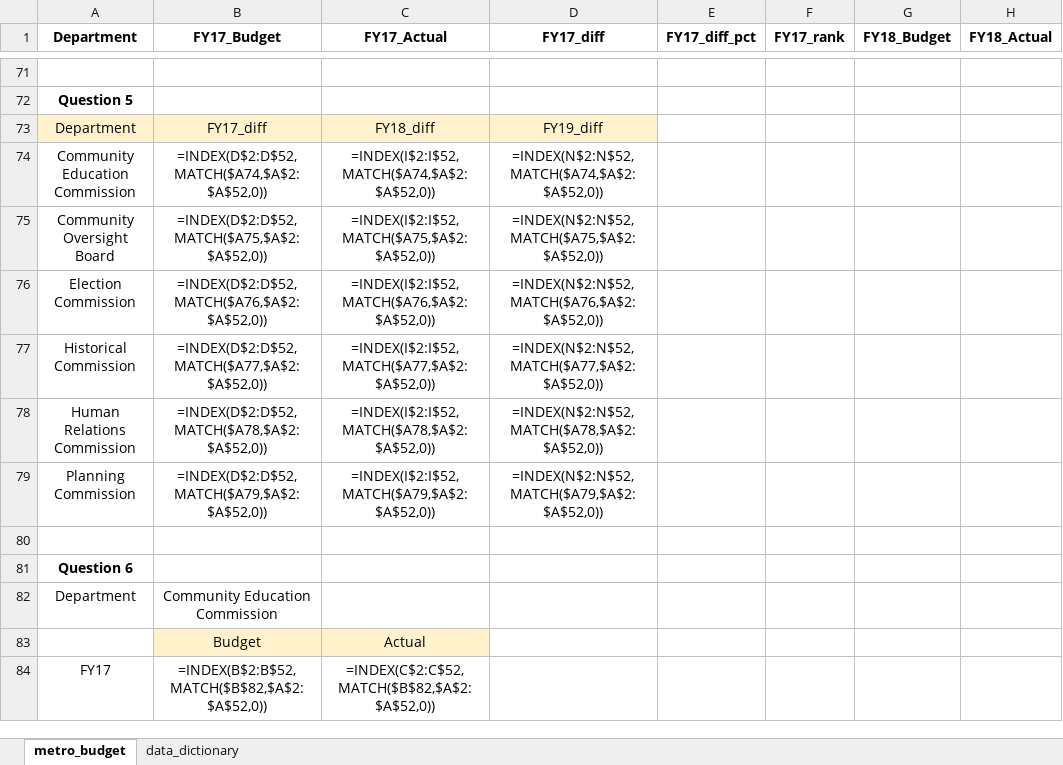
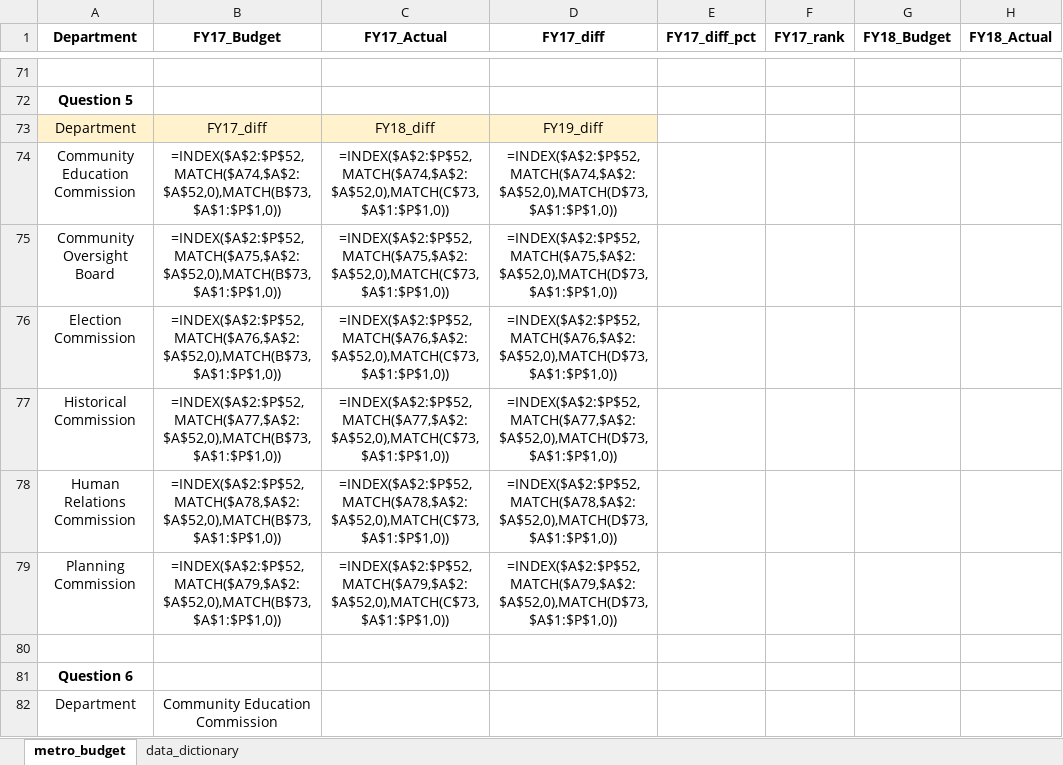
Before and after one commit to NSS-Data-Analytics-Cohort-10/lookups-budget-jchabinec, an Excel workbook: metro_budget_exercise.xlsx, sheet metro_budget, drawn as a sheet; only a part is shown, gaps mark what is left out; the shorter side is filled out with more unchanged rows; values as stored, in another font and other column widths than the file's, no borders; formulas are shown in place of their values; the diff covers the shown part only; the diff names each change by its address in the sheet, - before the commit and + after, or states it on an @@ line.

```diff
--- a/metro_budget_exercise.xlsx (sheet metro_budget)
+++ b/metro_budget_exercise.xlsx (sheet metro_budget)
-B74 (FY17_Budget): =INDEX(D$2:D$52,MATCH($A74,$A$2:$A$52,0))
+B74 (FY17_Budget): =INDEX($A$2:$P$52,MATCH($A74,$A$2:$A$52,0),MATCH(B$73,$A$1:$P$1,0))
-C74 (FY17_Actual): =INDEX(I$2:I$52,MATCH($A74,$A$2:$A$52,0))
+C74 (FY17_Actual): =INDEX($A$2:$P$52,MATCH($A74,$A$2:$A$52,0),MATCH(C$73,$A$1:$P$1,0))
-D74 (FY17_diff): =INDEX(N$2:N$52,MATCH($A74,$A$2:$A$52,0))
+D74 (FY17_diff): =INDEX($A$2:$P$52,MATCH($A74,$A$2:$A$52,0),MATCH(D$73,$A$1:$P$1,0))
-B75 (FY17_Budget): =INDEX(D$2:D$52,MATCH($A75,$A$2:$A$52,0))
+B75 (FY17_Budget): =INDEX($A$2:$P$52,MATCH($A75,$A$2:$A$52,0),MATCH(B$73,$A$1:$P$1,0))
-C75 (FY17_Actual): =INDEX(I$2:I$52,MATCH($A75,$A$2:$A$52,0))
+C75 (FY17_Actual): =INDEX($A$2:$P$52,MATCH($A75,$A$2:$A$52,0),MATCH(C$73,$A$1:$P$1,0))
-D75 (FY17_diff): =INDEX(N$2:N$52,MATCH($A75,$A$2:$A$52,0))
+D75 (FY17_diff): =INDEX($A$2:$P$52,MATCH($A75,$A$2:$A$52,0),MATCH(D$73,$A$1:$P$1,0))
-B76 (FY17_Budget): =INDEX(D$2:D$52,MATCH($A76,$A$2:$A$52,0))
+B76 (FY17_Budget): =INDEX($A$2:$P$52,MATCH($A76,$A$2:$A$52,0),MATCH(B$73,$A$1:$P$1,0))
-C76 (FY17_Actual): =INDEX(I$2:I$52,MATCH($A76,$A$2:$A$52,0))
+C76 (FY17_Actual): =INDEX($A$2:$P$52,MATCH($A76,$A$2:$A$52,0),MATCH(C$73,$A$1:$P$1,0))
-D76 (FY17_diff): =INDEX(N$2:N$52,MATCH($A76,$A$2:$A$52,0))
+D76 (FY17_diff): =INDEX($A$2:$P$52,MATCH($A76,$A$2:$A$52,0),MATCH(D$73,$A$1:$P$1,0))
-B77 (FY17_Budget): =INDEX(D$2:D$52,MATCH($A77,$A$2:$A$52,0))
+B77 (FY17_Budget): =INDEX($A$2:$P$52,MATCH($A77,$A$2:$A$52,0),MATCH(B$73,$A$1:$P$1,0))
-C77 (FY17_Actual): =INDEX(I$2:I$52,MATCH($A77,$A$2:$A$52,0))
+C77 (FY17_Actual): =INDEX($A$2:$P$52,MATCH($A77,$A$2:$A$52,0),MATCH(C$73,$A$1:$P$1,0))
-D77 (FY17_diff): =INDEX(N$2:N$52,MATCH($A77,$A$2:$A$52,0))
+D77 (FY17_diff): =INDEX($A$2:$P$52,MATCH($A77,$A$2:$A$52,0),MATCH(D$73,$A$1:$P$1,0))
-B78 (FY17_Budget): =INDEX(D$2:D$52,MATCH($A78,$A$2:$A$52,0))
+B78 (FY17_Budget): =INDEX($A$2:$P$52,MATCH($A78,$A$2:$A$52,0),MATCH(B$73,$A$1:$P$1,0))
-C78 (FY17_Actual): =INDEX(I$2:I$52,MATCH($A78,$A$2:$A$52,0))
+C78 (FY17_Actual): =INDEX($A$2:$P$52,MATCH($A78,$A$2:$A$52,0),MATCH(C$73,$A$1:$P$1,0))
-D78 (FY17_diff): =INDEX(N$2:N$52,MATCH($A78,$A$2:$A$52,0))
+D78 (FY17_diff): =INDEX($A$2:$P$52,MATCH($A78,$A$2:$A$52,0),MATCH(D$73,$A$1:$P$1,0))
-B79 (FY17_Budget): =INDEX(D$2:D$52,MATCH($A79,$A$2:$A$52,0))
+B79 (FY17_Budget): =INDEX($A$2:$P$52,MATCH($A79,$A$2:$A$52,0),MATCH(B$73,$A$1:$P$1,0))
-C79 (FY17_Actual): =INDEX(I$2:I$52,MATCH($A79,$A$2:$A$52,0))
+C79 (FY17_Actual): =INDEX($A$2:$P$52,MATCH($A79,$A$2:$A$52,0),MATCH(C$73,$A$1:$P$1,0))
-D79 (FY17_diff): =INDEX(N$2:N$52,MATCH($A79,$A$2:$A$52,0))
+D79 (FY17_diff): =INDEX($A$2:$P$52,MATCH($A79,$A$2:$A$52,0),MATCH(D$73,$A$1:$P$1,0))
```
Also changed, not shown: 18 edited cells elsewhere in this sheet.
